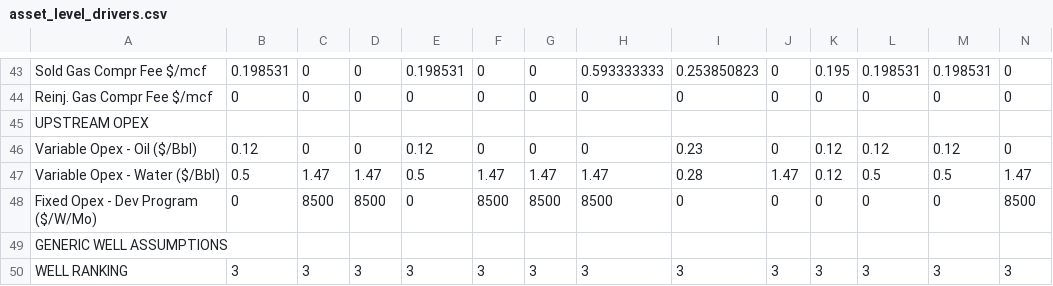
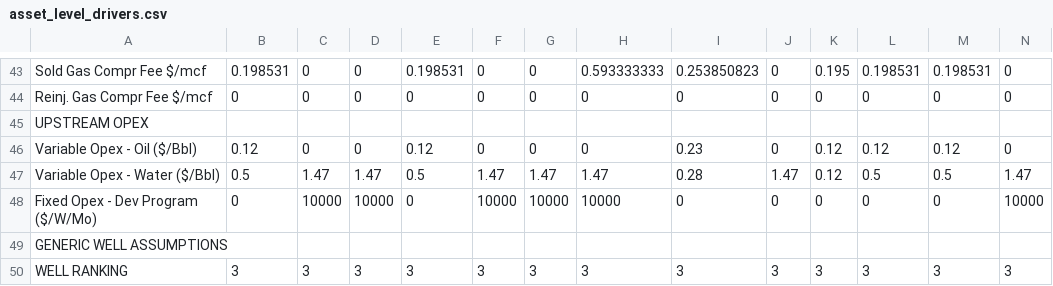
Before and after one commit to optiquant/bootstrapper-og, a CSV file: _model_input/_csv_drivers/asset_level_drivers.csv, drawn as a sheet; only a part is shown, gaps mark what is left out.

```diff
--- a/_model_input/_csv_drivers/asset_level_drivers.csv
+++ b/_model_input/_csv_drivers/asset_level_drivers.csv
@@ -47,3 +47,3 @@ Variable Opex - Oil ($/Bbl),0.12,0,0,0.12,0,0,0,0.23,0,0.12,0.12,0.12,0
 Variable Opex - Water ($/Bbl),0.5,1.47,1.47,0.5,1.47,1.47,1.47,0.28,1.47,0.12,0.5,0.5,1.47
-Fixed Opex - Dev Program ($/W/Mo),0,8500,8500,0,8500,8500,8500,0,0,0,0,0,8500
+Fixed Opex - Dev Program ($/W/Mo),0,10000,10000,0,10000,10000,10000,0,0,0,0,0,10000
 GENERIC WELL ASSUMPTIONS, , , , , , , , , , , , ,
```
Also changed, not shown: _model_input/_csv_drivers/current_hedges.csv, _model_input/_csv_drivers/old_hedges.csv, 9 other files.
